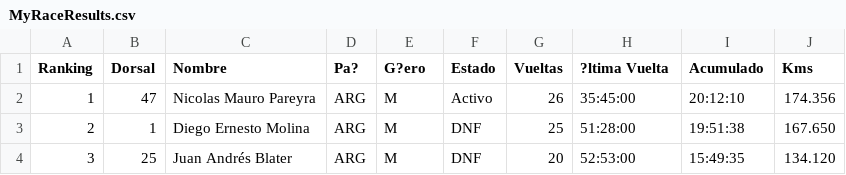
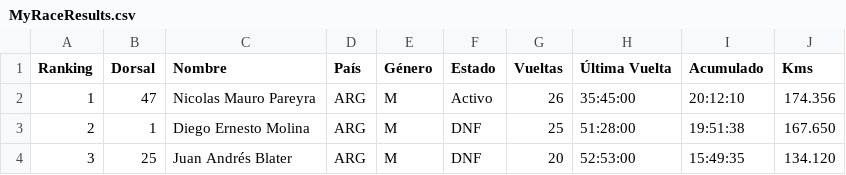
Before and after one commit to chinocdelu/visor-csv, a CSV file: MyRaceResults.csv, drawn as a sheet; only a part is shown.

Commit message:
Add files via upload

```diff
--- a/MyRaceResults.csv
+++ b/MyRaceResults.csv
@@ -1,2 +1,2 @@
-Ranking,Dorsal,Nombre,Pa?,G?ero,Estado,Vueltas,?ltima Vuelta,Acumulado,Kms
+Ranking,Dorsal,Nombre,País,Género,Estado,Vueltas,Última Vuelta,Acumulado,Kms
 1,47,Nicolas Mauro Pareyra,ARG,M,Activo,26,35:45:00,20:12:10,174.356
```
